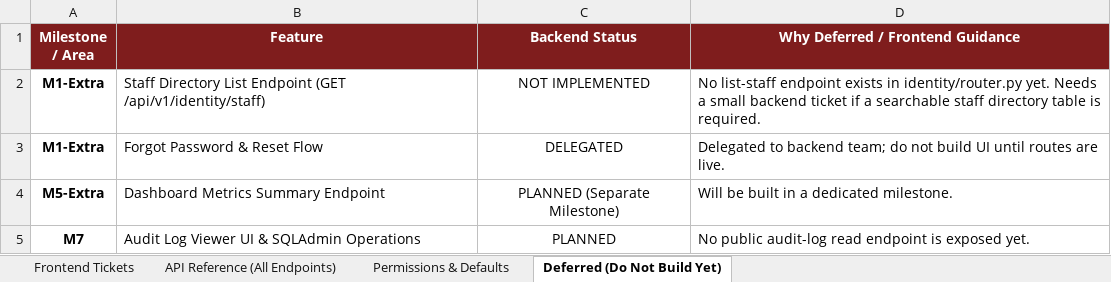
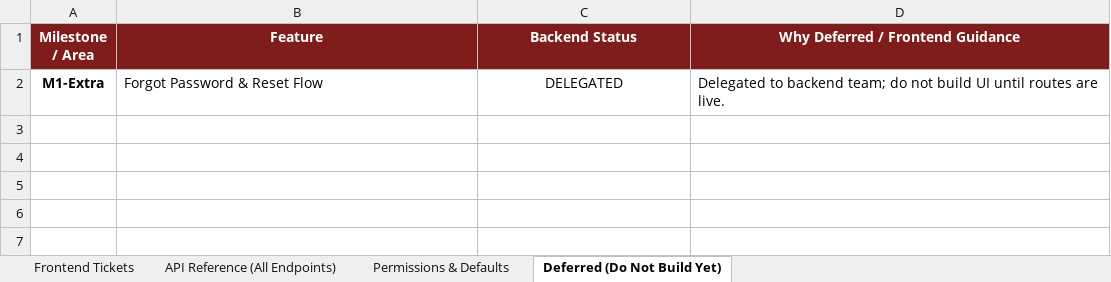
Before and after one commit to Dev-Eyitayo/Student-Portal, an Excel workbook: docs/frontend/Olivet_Frontend_Tickets.xlsx, sheet Deferred (Do Not Build Yet), drawn as a sheet; values as stored, in another font and other column widths than the file's, no borders; the diff names each change by its address in the sheet, - before the commit and + after, or states it on an @@ line.

Commit message:
feat(api,docs): add dashboard, staff directory, audit, and list endpoints with frontend design spec

```diff
--- a/docs/frontend/Olivet_Frontend_Tickets.xlsx (sheet Deferred (Do Not Build Yet))
+++ b/docs/frontend/Olivet_Frontend_Tickets.xlsx (sheet Deferred (Do Not Build Yet))
-row 2: M1-Extra | Staff Directory List Endpoint (GET /api/v1/identity/staff) | NOT IMPLEMENTED | No list-staff endpoint exists in identity/router.py yet. Needs a small backend ticket if a searchable staff directory table is required.
-row 4: M5-Extra | Dashboard Metrics Summary Endpoint | PLANNED (Separate Milestone) | Will be built in a dedicated milestone.
-row 5: M7 | Audit Log Viewer UI & SQLAdmin Operations | PLANNED | No public audit-log read endpoint is exposed yet.
```
Also changed, not shown: sheet API Reference (All Endpoints), sheet Frontend Tickets, sheet Permissions & Defaults, 27 other files.
